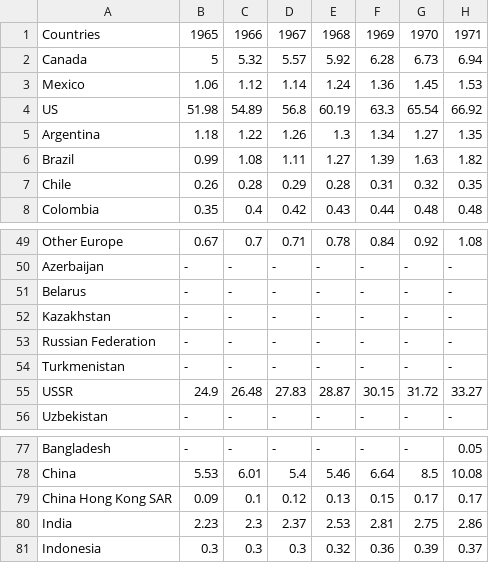
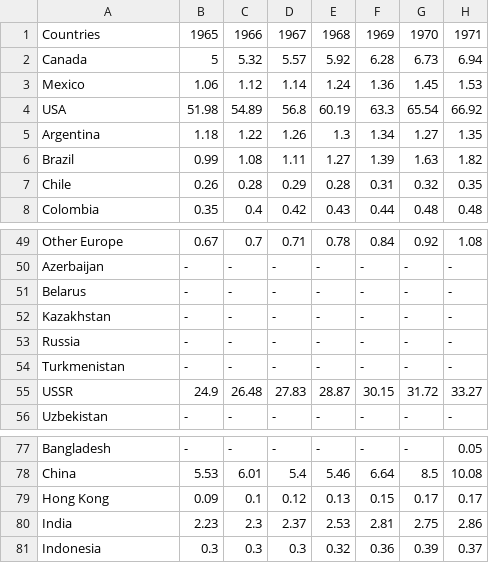
Before and after one commit to brwei01/Cement_LMDI, a CSV file: Data1/processed/PrimaryEnergyConsumption.csv, drawn as a sheet; only a part is shown, gaps mark what is left out; the diff names each change by its address in the sheet, - before the commit and + after, or states it on an @@ line.

```diff
--- a/Data1/processed/PrimaryEnergyConsumption.csv
+++ b/Data1/processed/PrimaryEnergyConsumption.csv
-A4: US
+A4: USA
-A53: Russian Federation
+A53: Russia
-A79: China Hong Kong SAR
+A79: Hong Kong
```
Also changed, not shown: Data1/processed/CarbonSequestration.csv, Data1/processed/CementProduction.csv, 14 other files.
